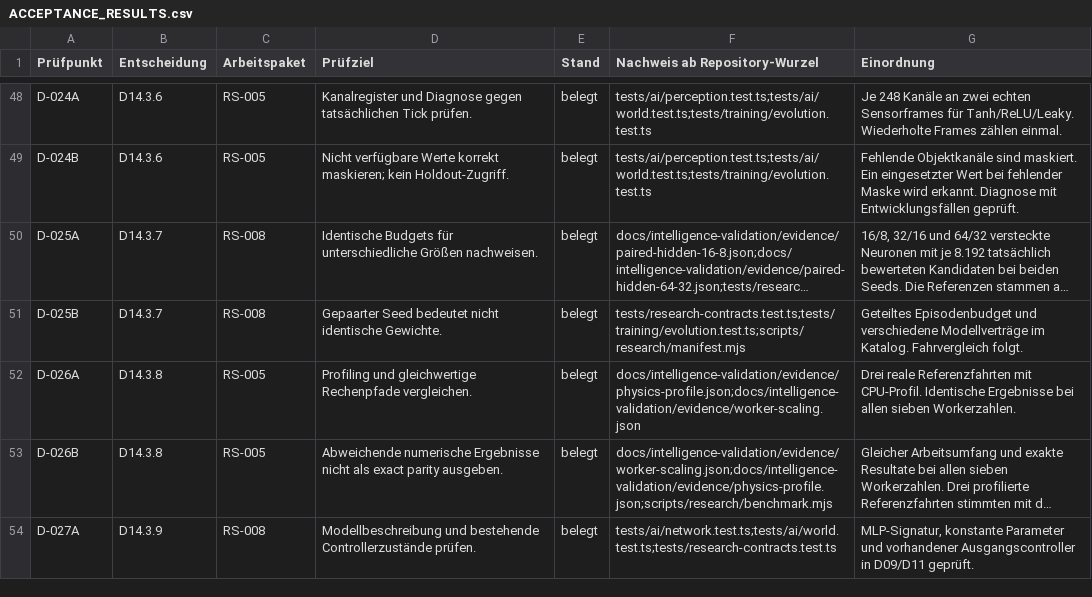
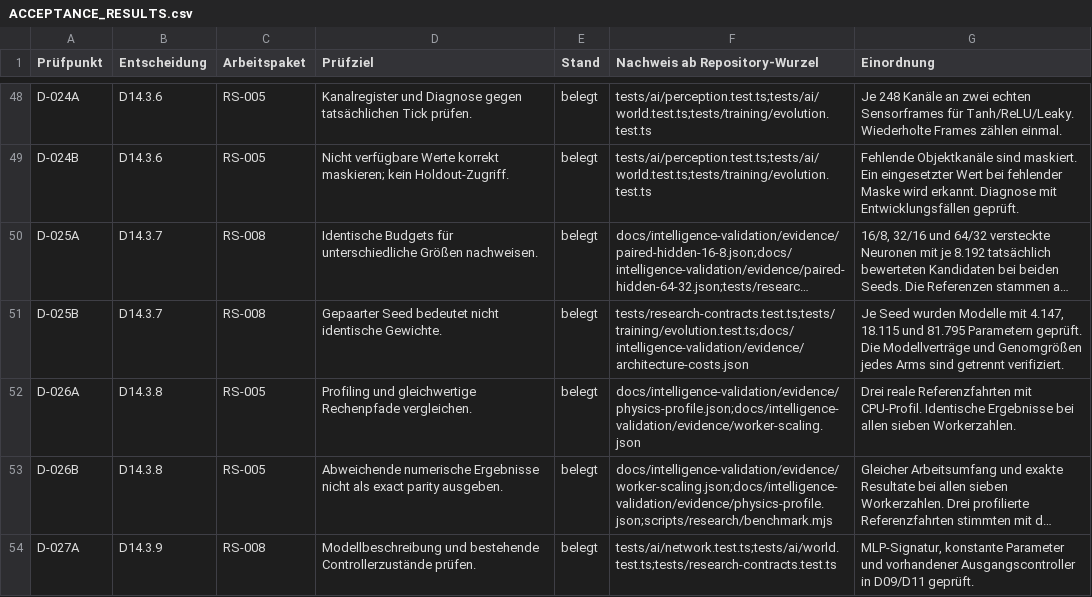
Before and after one commit to Andreas-Hartweger/ARENA, a CSV file: docs/intelligence-validation/ACCEPTANCE_RESULTS.csv, drawn as a sheet; only a part is shown, gaps mark what is left out; long unchanged cells end in …; the diff names each change by its address in the sheet, - before the commit and + after, or states it on an @@ line.

Commit message:
Record measured model size, throughput and storage for six architecture runs

```diff
--- a/docs/intelligence-validation/ACCEPTANCE_RESULTS.csv
+++ b/docs/intelligence-validation/ACCEPTANCE_RESULTS.csv
-F51 (Nachweis ab Repository-Wurzel): tests/research-contracts.test.ts;tests/training/evolution.test.ts;scripts/research/manifest.mjs
+F51 (Nachweis ab Repository-Wurzel): tests/research-contracts.test.ts;tests/training/evolution.test.ts;docs/intelligence-validation/evidence/architecture-costs.json
-G51 (Einordnung): Geteiltes Episodenbudget und verschiedene Modellverträge im Katalog. Fahrvergleich folgt.
+G51 (Einordnung): Je Seed wurden Modelle mit 4.147, 18.115 und 81.795 Parametern geprüft. Die Modellverträge und Genomgrößen jedes Arms sind getrennt verifiziert.
```
Also changed, not shown: 2 other files.
